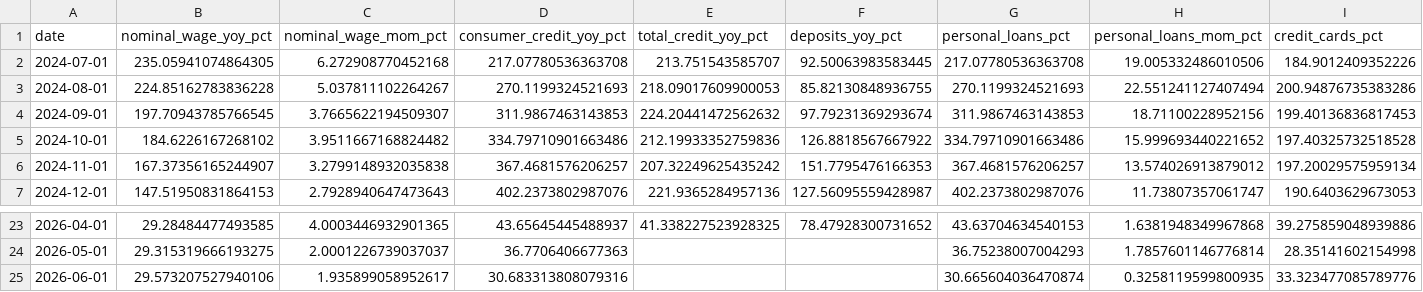
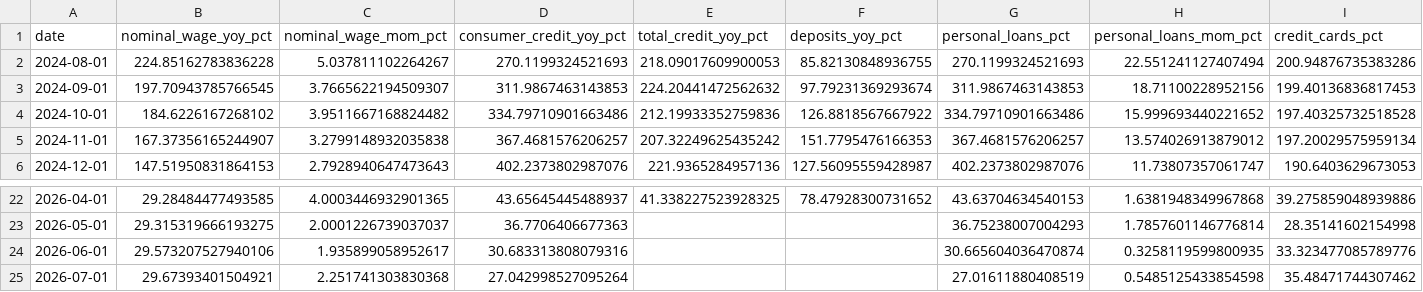
Before and after one commit to UlissePalmi/argentina_report, a CSV file: data/consumption/consumption.csv, drawn as a sheet; only a part is shown, gaps mark what is left out; removed rows and columns are numbered as before the commit, all else as after; rows hold the shown columns only; the diff names each change by its address in the sheet, - before the commit and + after, or states it on an @@ line.

```diff
--- a/data/consumption/consumption.csv
+++ b/data/consumption/consumption.csv
-row 2: 2024-07-01 | 235.05941074864305 | 6.272908770452168 | 217.07780536363708 | 213.751543585707 | 92.50063983583445 | 217.07780536363708 | 19.005332486010506 | 184.9012409352226
+row 25: 2026-07-01 | 29.67393401504921 | 2.251741303830368 | 27.042998527095264 |  |  | 27.01611880408519 | 0.5485125433854598 | 35.48471744307462
```
Also changed, not shown: data/external/fiscal_balance.csv, data/external/fx_parallel.csv, 7 other files.
